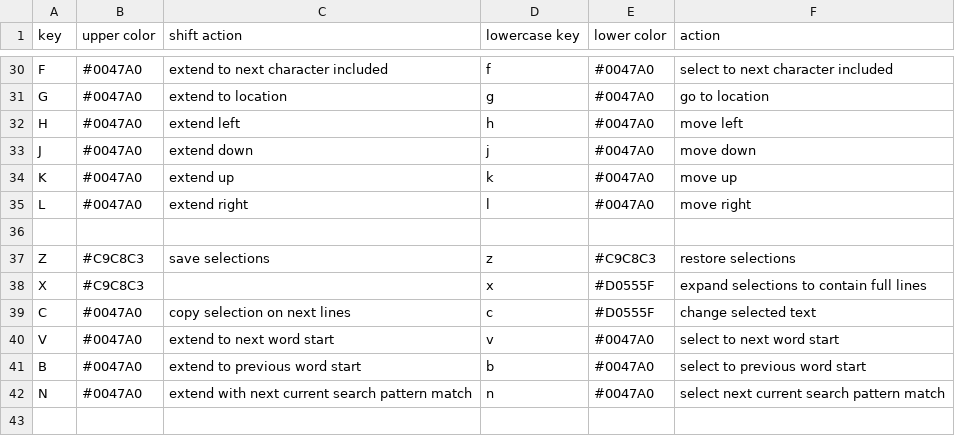
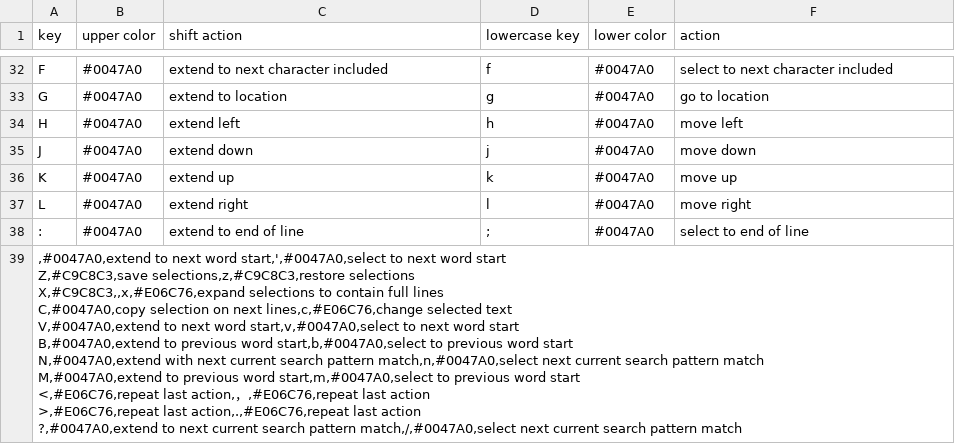
Before and after one commit to btxLithium/kakoune-helix-cheat-sheet, a CSV file: keys.csv, drawn as a sheet; only a part is shown, gaps mark what is left out; removed rows and columns are numbered as before the commit, all else as after; ↵ is a line break in a cell; the diff covers the shown part only; the diff names each change by its address in the sheet, - before the commit and + after, or states it on an @@ line.

```diff
--- a/keys.csv
+++ b/keys.csv
-row 38: (empty)
+row 38: : | #0047A0 | extend to end of line | ; | #0047A0 | select to end of line
-row 37: Z | #C9C8C3 | save selections | z | #C9C8C3 | restore selections
-row 38: X | #C9C8C3 |  | x | #D0555F | expand selections to contain full lines
-row 39: C | #0047A0 | copy selection on next lines | c | #D0555F | change selected text
-row 40: V | #0047A0 | extend to next word start | v | #0047A0 | select to next word start
-row 41: B | #0047A0 | extend to previous word start | b | #0047A0 | select to previous word start
-row 42: N | #0047A0 | extend with next current search pattern match | n | #0047A0 | select next current search pattern match
+row 39: ,#0047A0,extend to next word start,',#0047A0,select to next word start ↵ Z,#C9C8C3,save selections,z,#C9C8C3,restore selections ↵ X,#C9C8C3,,x,#E06C76,expand selections to contain full lines ↵ C,#0047A0,copy selection on next lines,c,#E06C76,change selected text ↵ V,#0047A0,extend to next word start,v,#0047A0,select to next word start ↵ B,#0047A0,extend to previous word start,b,#0047A0,select to previous word start ↵ N,#0047A0,extend with next current search pattern match,n,#0047A0,select next current search pattern match ↵ M,#0047A0,extend to previous word start,m,#0047A0,select to previous word start ↵ <,#E06C76,repeat last action,，,#E06C76,repeat last action ↵ >,#E06C76,repeat last action,.,#E06C76,repeat last action ↵ ?,#0047A0,extend to next current search pattern match,/,#0047A0,select next current search pattern match
```
Also changed, not shown: 2 added rows and 19 edited cells elsewhere in this file, 2 other files.
